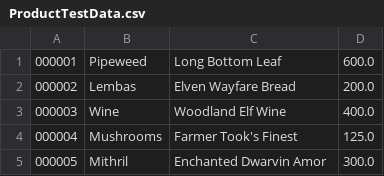
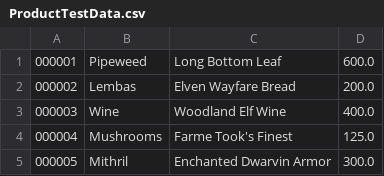
Before and after one commit to bella-orr/Product, a CSV file: src/ProductTestData.csv, drawn as a sheet.

```diff
--- a/src/ProductTestData.csv
+++ b/src/ProductTestData.csv
@@ -3,3 +3,3 @@
 000003, Wine, Woodland Elf Wine, 400.0
-000004, Mushrooms, Farmer Took's Finest, 125.0
-000005, Mithril, Enchanted Dwarvin Amor, 300.0
+000004, Mushrooms, Farme Took's Finest, 125.0
+000005, Mithril, Enchanted Dwarvin Armor, 300.0
```
Also changed, not shown: 4 other files.
